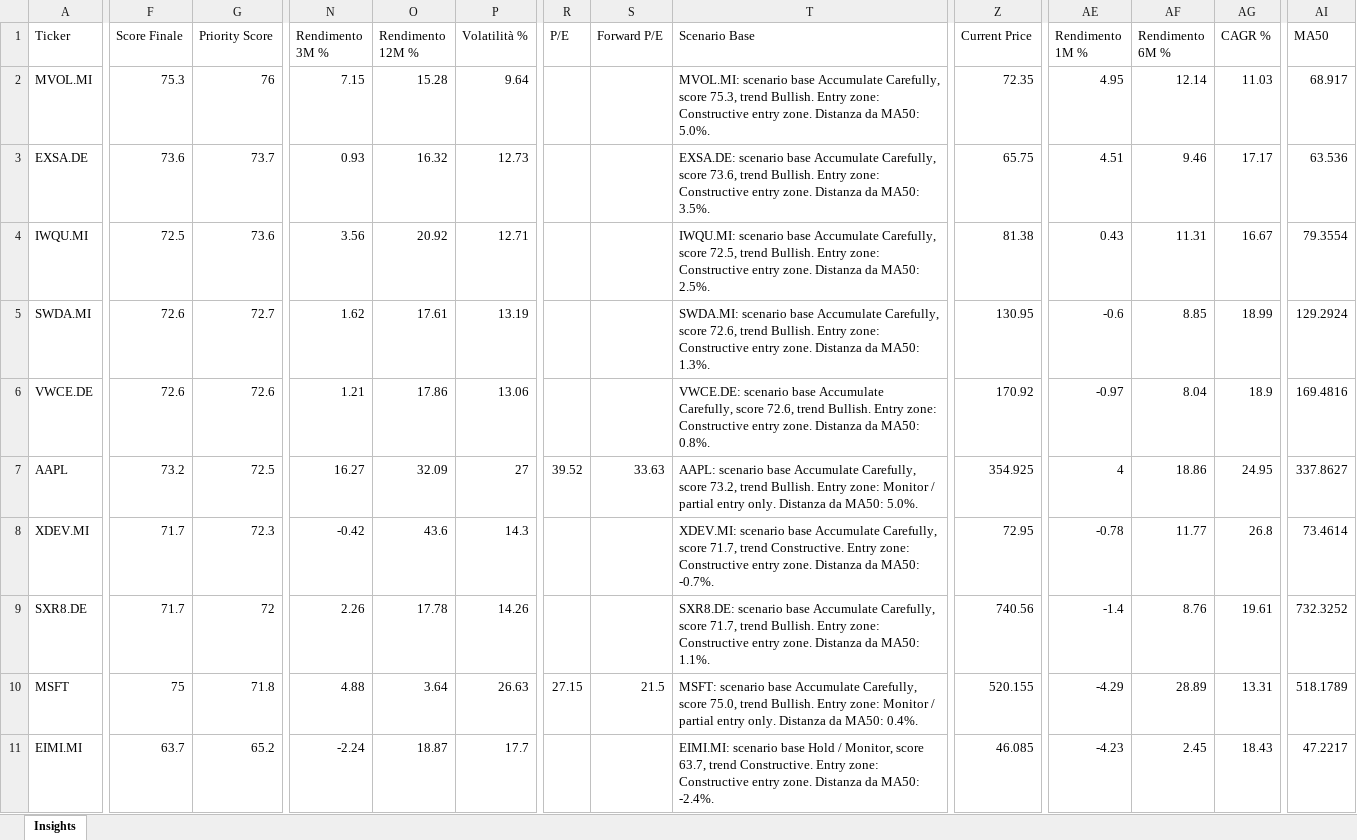
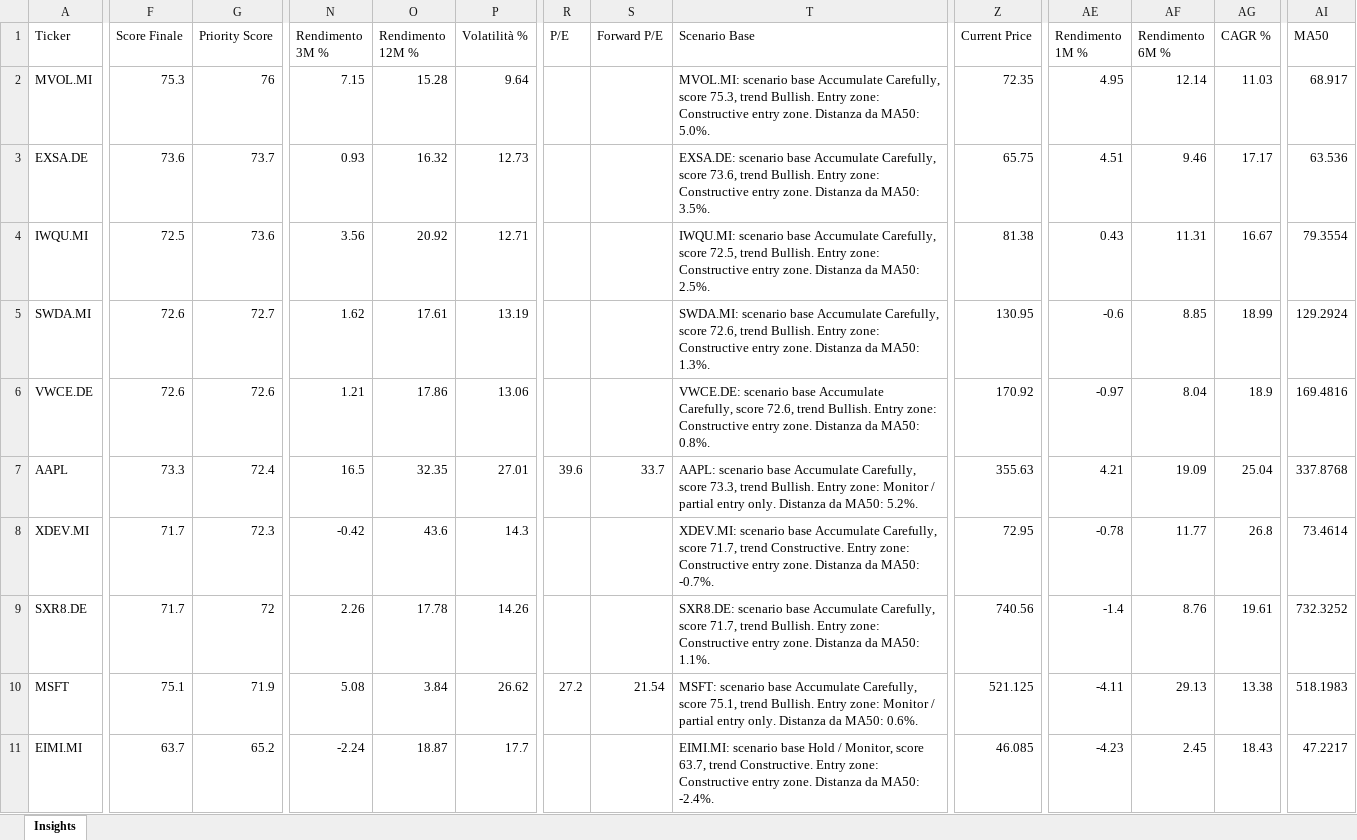
Before and after one commit to mirkomazzacuva/etf-intelligence-agent, an Excel workbook: AlphaForge_Insights.xlsx, sheet Insights, drawn as a sheet; only a part is shown, gaps mark what is left out; values as stored, in another font and other column widths than the file's, no borders; the diff covers the shown part only; the diff names each change by its address in the sheet, - before the commit and + after, or states it on an @@ line.

```diff
--- a/AlphaForge_Insights.xlsx (sheet Insights)
+++ b/AlphaForge_Insights.xlsx (sheet Insights)
-F7 (Score Finale): 73.2
+F7 (Score Finale): 73.3
-G7 (Priority Score): 72.5
+G7 (Priority Score): 72.4
-N7 (Rendimento 3M %): 16.27
+N7 (Rendimento 3M %): 16.5
-O7 (Rendimento 12M %): 32.09
+O7 (Rendimento 12M %): 32.35
-P7 (Volatilità %): 27
+P7 (Volatilità %): 27.01
-R7 (P/E): 39.52
+R7 (P/E): 39.6
-S7 (Forward P/E): 33.63
+S7 (Forward P/E): 33.7
-T7 (Scenario Base): …Carefully, score 73.2, trend Bullish. Entry zone: Monitor / partial entry only. Distanza da MA50: 5.0%.
+T7 (Scenario Base): …Carefully, score 73.3, trend Bullish. Entry zone: Monitor / partial entry only. Distanza da MA50: 5.2%.
-Z7 (Current Price): 354.925
+Z7 (Current Price): 355.63
-AE7 (Rendimento 1M %): 4
+AE7 (Rendimento 1M %): 4.21
-AF7 (Rendimento 6M %): 18.86
+AF7 (Rendimento 6M %): 19.09
-AG7 (CAGR %): 24.95
+AG7 (CAGR %): 25.04
-AI7 (MA50): 337.8627
+AI7 (MA50): 337.8768
-F10 (Score Finale): 75
+F10 (Score Finale): 75.1
-G10 (Priority Score): 71.8
+G10 (Priority Score): 71.9
-N10 (Rendimento 3M %): 4.88
+N10 (Rendimento 3M %): 5.08
-O10 (Rendimento 12M %): 3.64
+O10 (Rendimento 12M %): 3.84
-P10 (Volatilità %): 26.63
+P10 (Volatilità %): 26.62
-R10 (P/E): 27.15
+R10 (P/E): 27.2
-S10 (Forward P/E): 21.5
+S10 (Forward P/E): 21.54
-T10 (Scenario Base): …Carefully, score 75.0, trend Bullish. Entry zone: Monitor / partial entry only. Distanza da MA50: 0.4%.
+T10 (Scenario Base): …Carefully, score 75.1, trend Bullish. Entry zone: Monitor / partial entry only. Distanza da MA50: 0.6%.
-Z10 (Current Price): 520.155
+Z10 (Current Price): 521.125
-AE10 (Rendimento 1M %): -4.29
+AE10 (Rendimento 1M %): -4.11
-AF10 (Rendimento 6M %): 28.89
+AF10 (Rendimento 6M %): 29.13
-AG10 (CAGR %): 13.31
+AG10 (CAGR %): 13.38
-AI10 (MA50): 518.1789
+AI10 (MA50): 518.1983
```
Also changed, not shown: 1 added row, 1 removed row and 123 edited cells elsewhere in this sheet, AlphaForge_Action_Plan.xlsx, AlphaForge_Fund_Price_History.xlsx, 28 other files.
